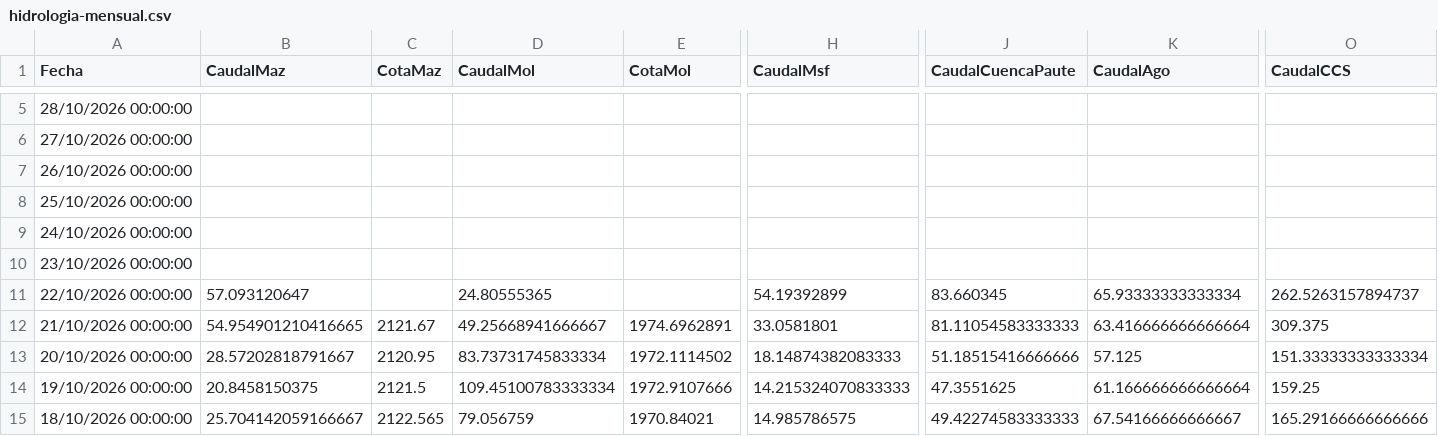
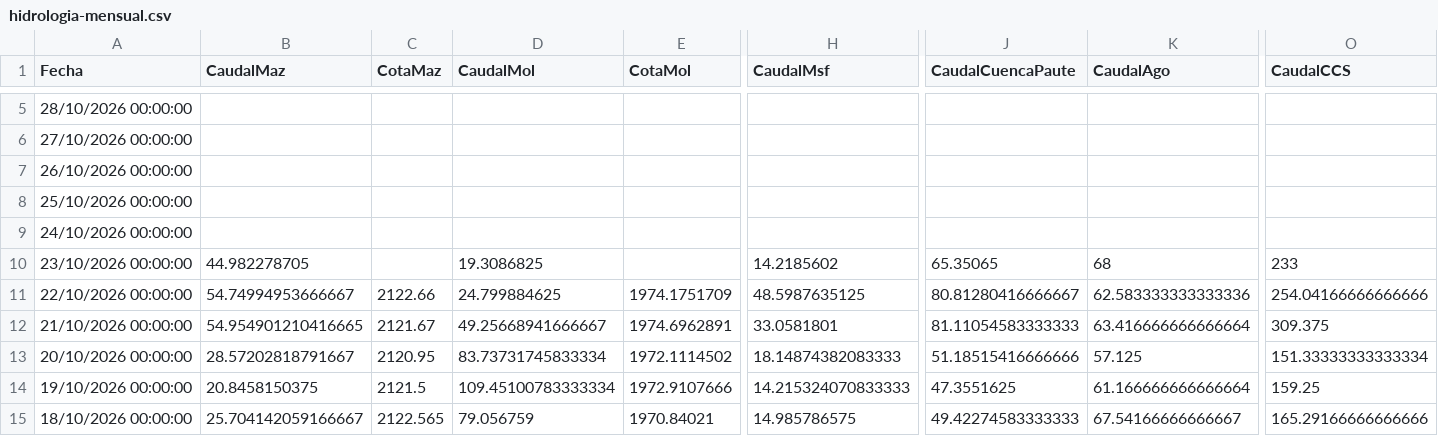
Before and after one commit to davidmunoz-create/hidroelectricasecuador, a CSV file: data/hidrologia-mensual.csv, drawn as a sheet; only a part is shown, gaps mark what is left out; the diff covers the shown part only; the diff names each change by its address in the sheet, - before the commit and + after, or states it on an @@ line.

```diff
--- a/data/hidrologia-mensual.csv
+++ b/data/hidrologia-mensual.csv
-B10 (CaudalMaz): (empty)
+B10 (CaudalMaz): 44.982278705
-D10 (CaudalMol): (empty)
+D10 (CaudalMol): 19.3086825
-H10 (CaudalMsf): (empty)
+H10 (CaudalMsf): 14.2185602
-J10 (CaudalCuencaPaute): (empty)
+J10 (CaudalCuencaPaute): 65.35065
-K10 (CaudalAgo): (empty)
+K10 (CaudalAgo): 68
-O10 (CaudalCCS): (empty)
+O10 (CaudalCCS): 233
-B11 (CaudalMaz): 57.093120647
+B11 (CaudalMaz): 54.74994953666667
-C11 (CotaMaz): (empty)
+C11 (CotaMaz): 2122.66
-D11 (CaudalMol): 24.80555365
+D11 (CaudalMol): 24.799884625
-E11 (CotaMol): (empty)
+E11 (CotaMol): 1974.1751709
-H11 (CaudalMsf): 54.19392899
+H11 (CaudalMsf): 48.5987635125
-J11 (CaudalCuencaPaute): 83.660345
+J11 (CaudalCuencaPaute): 80.81280416666667
-K11 (CaudalAgo): 65.93333333333334
+K11 (CaudalAgo): 62.583333333333336
-O11 (CaudalCCS): 262.5263157894737
+O11 (CaudalCCS): 254.04166666666666
```
Also changed, not shown: 7 edited cells elsewhere in this file, data/hidrologia-diario.csv, data/produccion-diario.csv, 1 other file.
